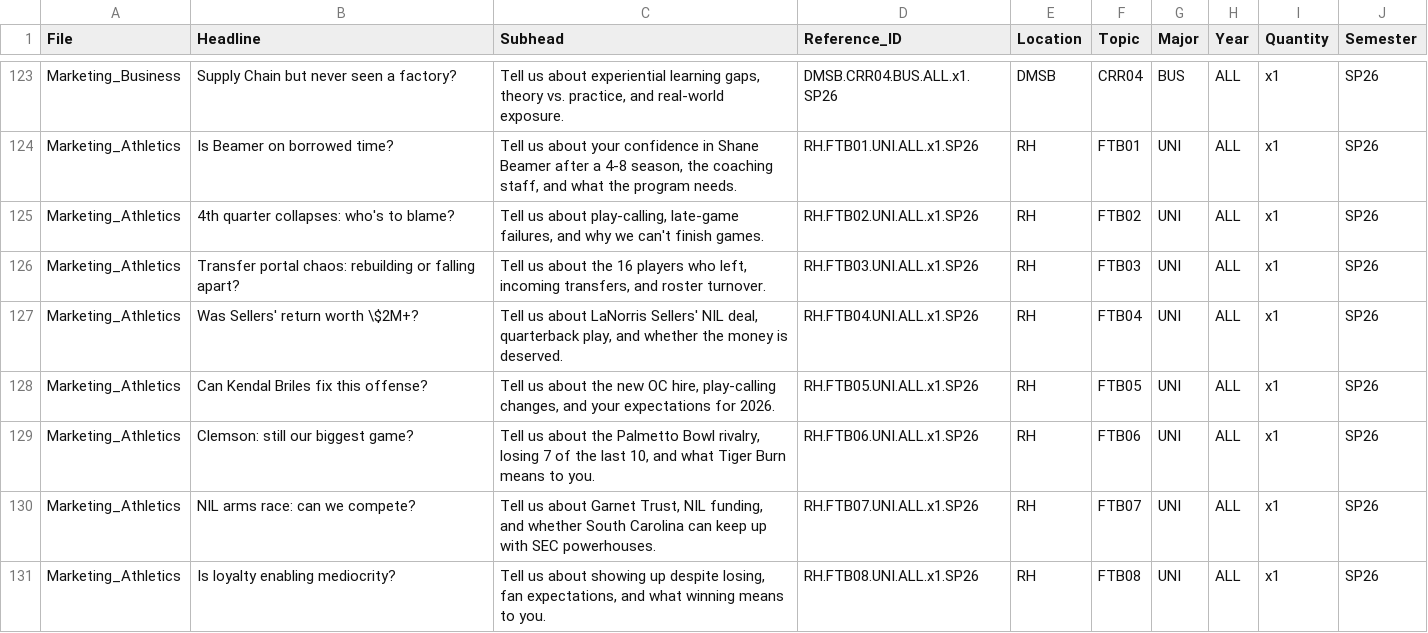
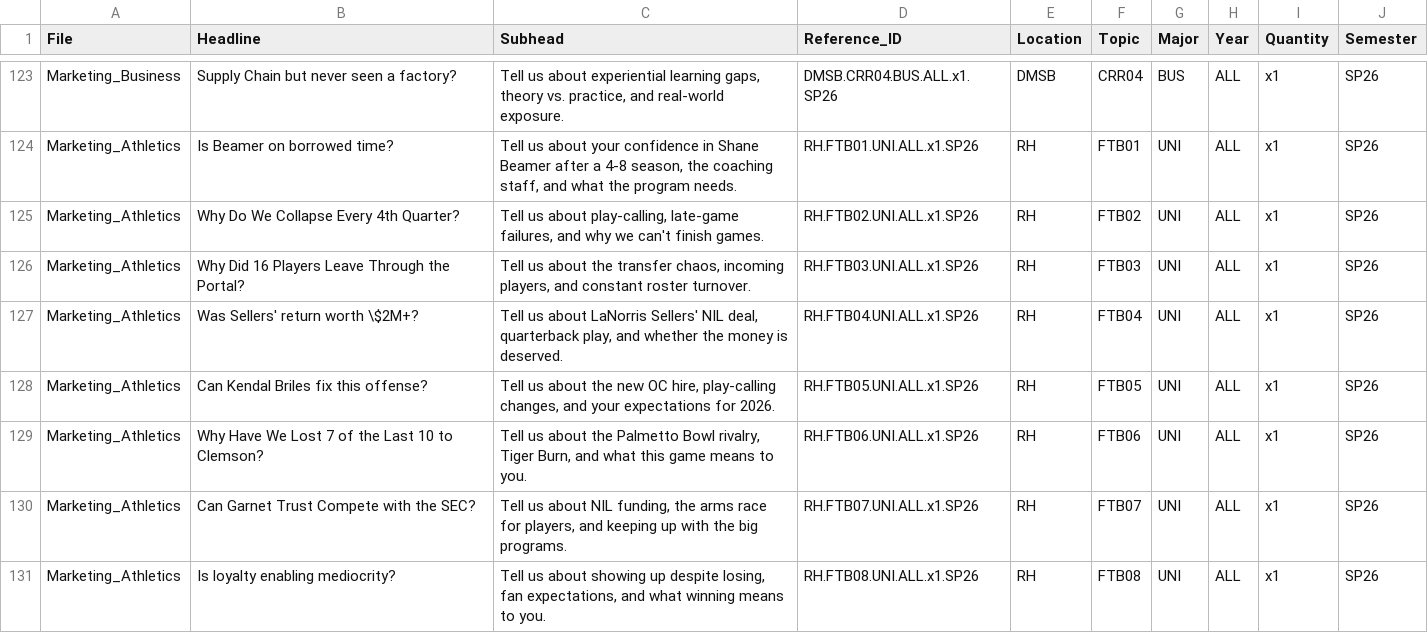
Before and after one commit to j-vaught/graduate-coursework, a CSV file: Daily_Gamecock/Marketing/Marketing_Flyers_Master.csv, drawn as a sheet; only a part is shown, gaps mark what is left out; the diff covers the shown part only.

Commit message:
updates to flyers; updated dates; updated quoptes

```diff
--- a/Daily_Gamecock/Marketing/Marketing_Flyers_Master.csv
+++ b/Daily_Gamecock/Marketing/Marketing_Flyers_Master.csv
@@ -124,8 +124,8 @@ Marketing_Business,Supply Chain but never seen a factory?,"Tell us about experie
 Marketing_Athletics,Is Beamer on borrowed time?,"Tell us about your confidence in Shane Beamer after a 4-8 season, the coaching staff, and what the program needs.",RH.FTB01.UNI.ALL.x1.SP26,RH,FTB01,UNI,ALL,x1,SP26
-Marketing_Athletics,4th quarter collapses: who's to blame?,"Tell us about play-calling, late-game failures, and why we can't finish games.",RH.FTB02.UNI.ALL.x1.SP26,RH,FTB02,UNI,ALL,x1,SP26
-Marketing_Athletics,Transfer portal chaos: rebuilding or falling apart?,"Tell us about the 16 players who left, incoming transfers, and roster turnover.",RH.FTB03.UNI.ALL.x1.SP26,RH,FTB03,UNI,ALL,x1,SP26
+Marketing_Athletics,Why Do We Collapse Every 4th Quarter?,"Tell us about play-calling, late-game failures, and why we can't finish games.",RH.FTB02.UNI.ALL.x1.SP26,RH,FTB02,UNI,ALL,x1,SP26
+Marketing_Athletics,Why Did 16 Players Leave Through the Portal?,"Tell us about the transfer chaos, incoming players, and constant roster turnover.",RH.FTB03.UNI.ALL.x1.SP26,RH,FTB03,UNI,ALL,x1,SP26
 Marketing_Athletics,Was Sellers' return worth \$2M+?,"Tell us about LaNorris Sellers' NIL deal, quarterback play, and whether the money is deserved.",RH.FTB04.UNI.ALL.x1.SP26,RH,FTB04,UNI,ALL,x1,SP26
 Marketing_Athletics,Can Kendal Briles fix this offense?,"Tell us about the new OC hire, play-calling changes, and your expectations for 2026.",RH.FTB05.UNI.ALL.x1.SP26,RH,FTB05,UNI,ALL,x1,SP26
-Marketing_Athletics,Clemson: still our biggest game?,"Tell us about the Palmetto Bowl rivalry, losing 7 of the last 10, and what Tiger Burn means to you.",RH.FTB06.UNI.ALL.x1.SP26,RH,FTB06,UNI,ALL,x1,SP26
-Marketing_Athletics,NIL arms race: can we compete?,"Tell us about Garnet Trust, NIL funding, and whether South Carolina can keep up with SEC powerhouses.",RH.FTB07.UNI.ALL.x1.SP26,RH,FTB07,UNI,ALL,x1,SP26
+Marketing_Athletics,Why Have We Lost 7 of the Last 10 to Clemson?,"Tell us about the Palmetto Bowl rivalry, Tiger Burn, and what this game means to you.",RH.FTB06.UNI.ALL.x1.SP26,RH,FTB06,UNI,ALL,x1,SP26
+Marketing_Athletics,Can Garnet Trust Compete with the SEC?,"Tell us about NIL funding, the arms race for players, and keeping up with the big programs.",RH.FTB07.UNI.ALL.x1.SP26,RH,FTB07,UNI,ALL,x1,SP26
 Marketing_Athletics,Is loyalty enabling mediocrity?,"Tell us about showing up despite losing, fan expectations, and what winning means to you.",RH.FTB08.UNI.ALL.x1.SP26,RH,FTB08,UNI,ALL,x1,SP26
```
Also changed, not shown: 40 edited cells elsewhere in this file, 25 other files.
